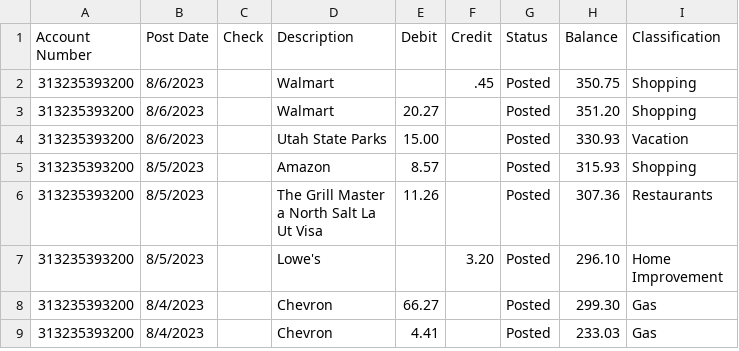
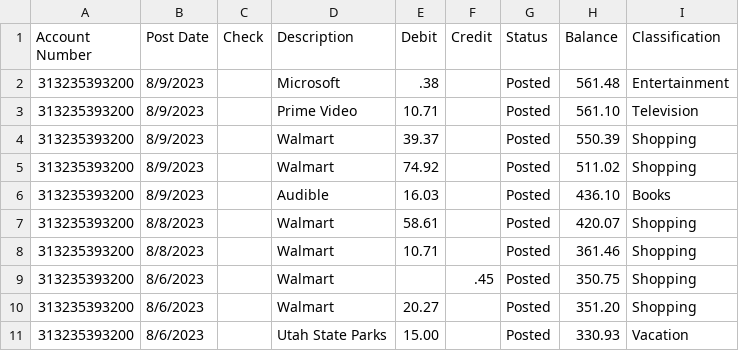
Before and after one commit to Jamesafluke/UpdateBudget, a CSV file: AccountHistory.csv, drawn as a sheet; only a part is shown; the shorter side is filled out with more unchanged rows.

```diff
--- a/AccountHistory.csv
+++ b/AccountHistory.csv
@@ -1,2 +1,9 @@
 Account Number,Post Date,Check,Description,Debit,Credit,Status,Balance,Classification
+"313235393200",8/9/2023,,"Microsoft",.38,,Posted,561.48,"Entertainment"
+"313235393200",8/9/2023,,"Prime Video",10.71,,Posted,561.10,"Television"
+"313235393200",8/9/2023,,"Walmart",39.37,,Posted,550.39,"Shopping"
+"313235393200",8/9/2023,,"Walmart",74.92,,Posted,511.02,"Shopping"
+"313235393200",8/9/2023,,"Audible",16.03,,Posted,436.10,"Books"
+"313235393200",8/8/2023,,"Walmart",58.61,,Posted,420.07,"Shopping"
+"313235393200",8/8/2023,,"Walmart",10.71,,Posted,361.46,"Shopping"
 "313235393200",8/6/2023,,"Walmart",,.45,Posted,350.75,"Shopping"
```
Also changed, not shown: oldBudgetData.csv, output.csv, 1 other file.
